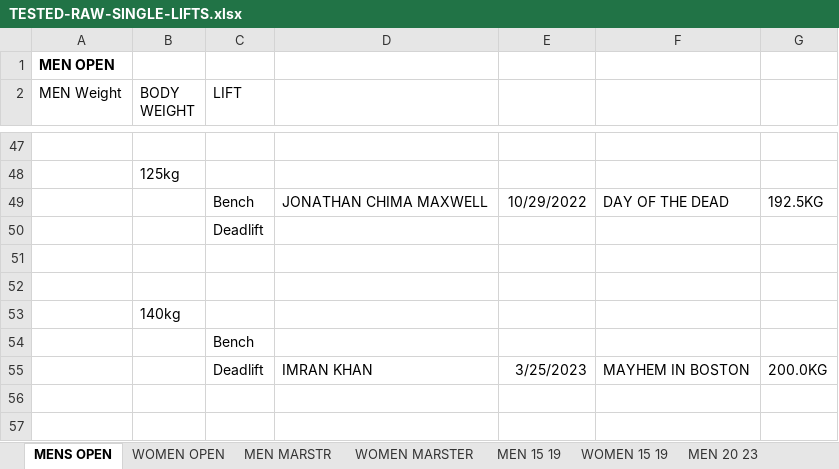
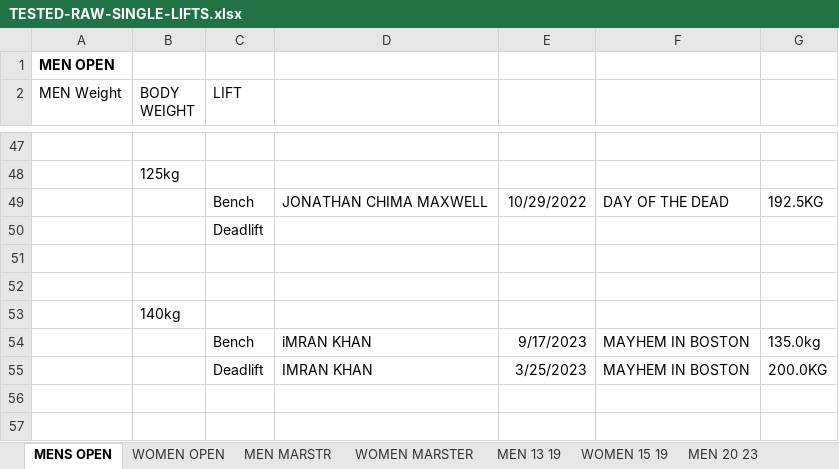
Before and after one commit to iamscottfreeman/bplf.co.uk, an Excel workbook: public/downloads/TESTED-RAW-SINGLE-LIFTS.xlsx, sheet MENS OPEN, drawn as a sheet; only a part is shown, gaps mark what is left out; values as stored, in another font and other column widths than the file's, no borders; removed rows and columns are numbered as before the commit, all else as after; the diff names each change by its address in the sheet, - before the commit and + after, or states it on an @@ line.

```diff
--- a/public/downloads/TESTED-RAW-SINGLE-LIFTS.xlsx (sheet MENS OPEN)
+++ b/public/downloads/TESTED-RAW-SINGLE-LIFTS.xlsx (sheet MENS OPEN)
-sheet tab: MEN 15 19
+sheet tab: MEN 13 19
-row 54:  |  | Bench
+row 54:  |  | Bench | iMRAN KHAN | 9/17/2023 | MAYHEM IN BOSTON | 135.0kg
```
Also changed, not shown: sheet MEN 13 19, public/downloads/NON-TESTED-FP-RAW.xlsx, public/downloads/TESTED-FP-RAW.xlsx, 3 other files.
